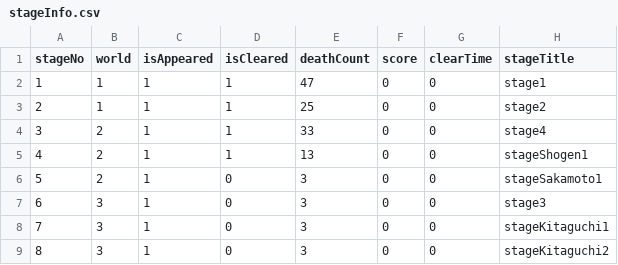
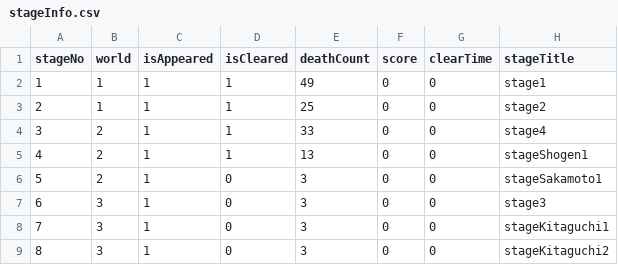
Before and after one commit to lethe2211/graduation-project, a CSV file: UnityChanEscape/Assets/Resources/CSVFile/stageInfo.csv (was UnityChanEscape/Assets/CSVFile/stageInfo.csv), drawn as a sheet.

```diff
--- a/UnityChanEscape/Assets/CSVFile/stageInfo.csv
+++ b/UnityChanEscape/Assets/Resources/CSVFile/stageInfo.csv
@@ -1,3 +1,3 @@
 stageNo,world,isAppeared,isCleared,deathCount,score,clearTime,stageTitle
-1,1,1,1,47,0,0,stage1
+1,1,1,1,49,0,0,stage1
 2,1,1,1,25,0,0,stage2
```
Also changed, not shown: 8 other files.
